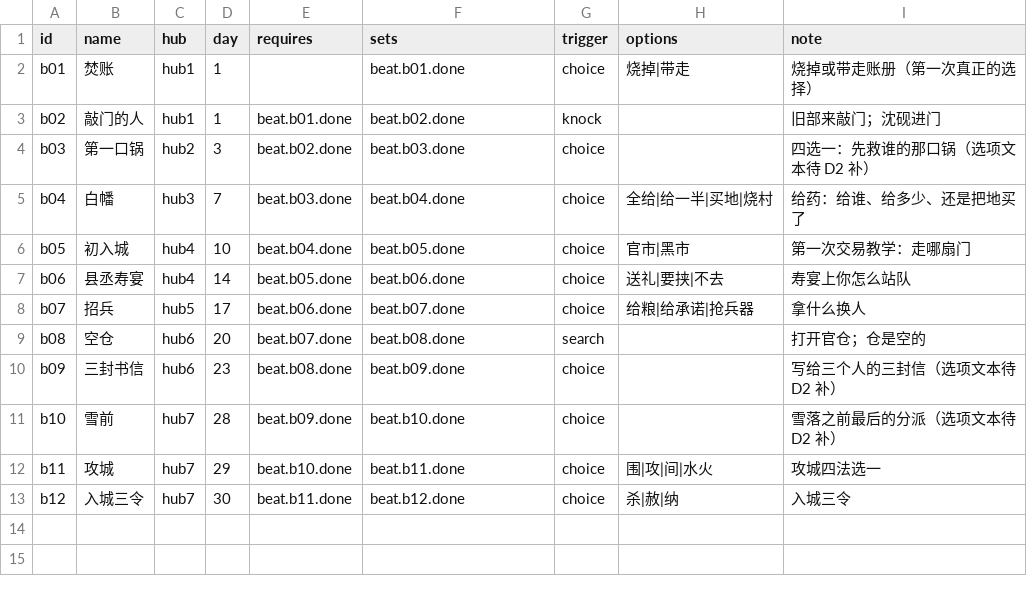
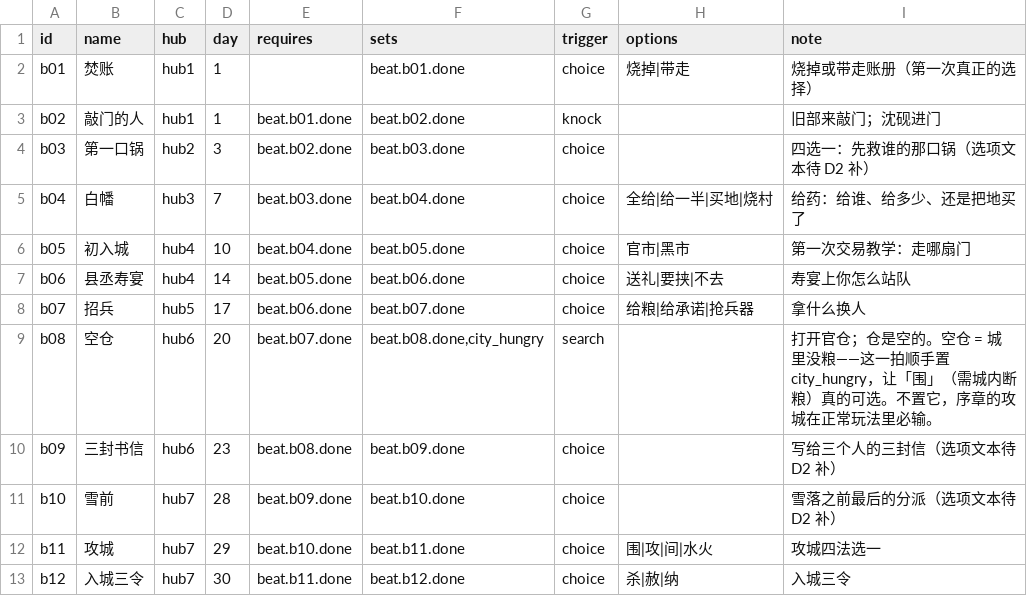
Before and after one commit to zhouzhouman/2Dgame, a CSV file: Juhuo/Content/data/beats.csv, drawn as a sheet; the diff names each change by its address in the sheet, - before the commit and + after, or states it on an @@ line.

```diff
--- a/Juhuo/Content/data/beats.csv
+++ b/Juhuo/Content/data/beats.csv
-F9 (sets): beat.b08.done
+F9 (sets): beat.b08.done,city_hungry
-I9 (note): 打开官仓；仓是空的
+I9 (note): 打开官仓；仓是空的。空仓 = 城里没粮——这一拍顺手置 city_hungry，让「围」（需城内断粮）真的可选。不置它，序章的攻城在正常玩法里必输。
```
Also changed, not shown: 7 other files.
